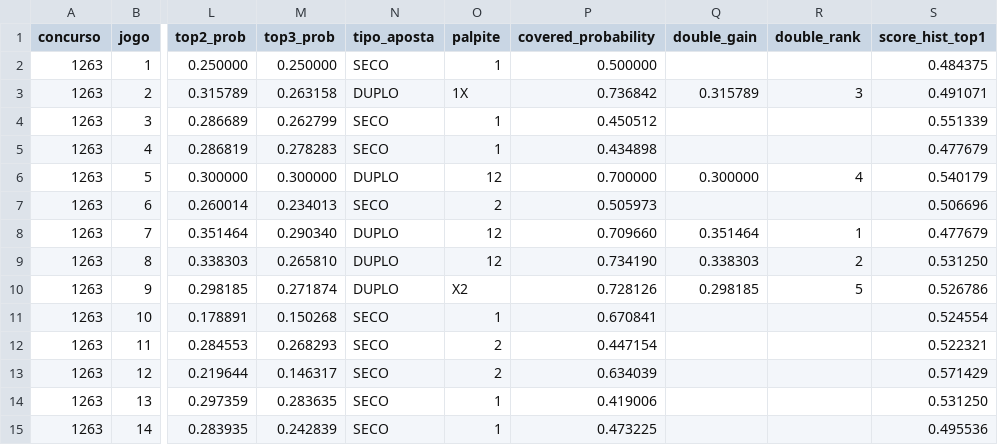
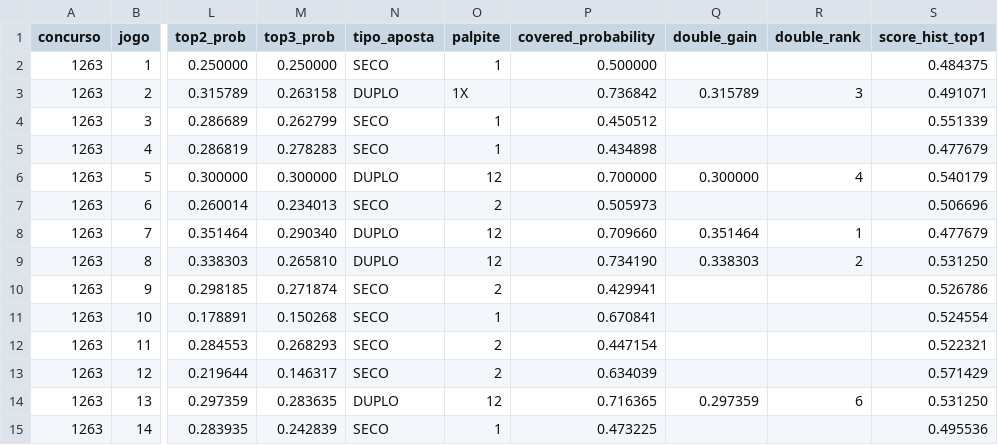
Before and after one commit to marcosvilhena87/Loteca-9s-5d-0t, a CSV file: output/predictions.csv, drawn as a sheet; only a part is shown, gaps mark what is left out; the diff names each change by its address in the sheet, - before the commit and + after, or states it on an @@ line.

```diff
--- a/output/predictions.csv
+++ b/output/predictions.csv
-N10 (tipo_aposta): DUPLO
+N10 (tipo_aposta): SECO
-O10 (palpite): X2
+O10 (palpite): 2
-P10 (covered_probability): 0.728126
+P10 (covered_probability): 0.429941
-Q10 (double_gain): 0.298185
+Q10 (double_gain): (empty)
-R10 (double_rank): 5
+R10 (double_rank): (empty)
-N14 (tipo_aposta): SECO
+N14 (tipo_aposta): DUPLO
-O14 (palpite): 1
+O14 (palpite): 12
-P14 (covered_probability): 0.419006
+P14 (covered_probability): 0.716365
-Q14 (double_gain): (empty)
+Q14 (double_gain): 0.297359
-R14 (double_rank): (empty)
+R14 (double_rank): 6
```
Also changed, not shown: 6 other files.
